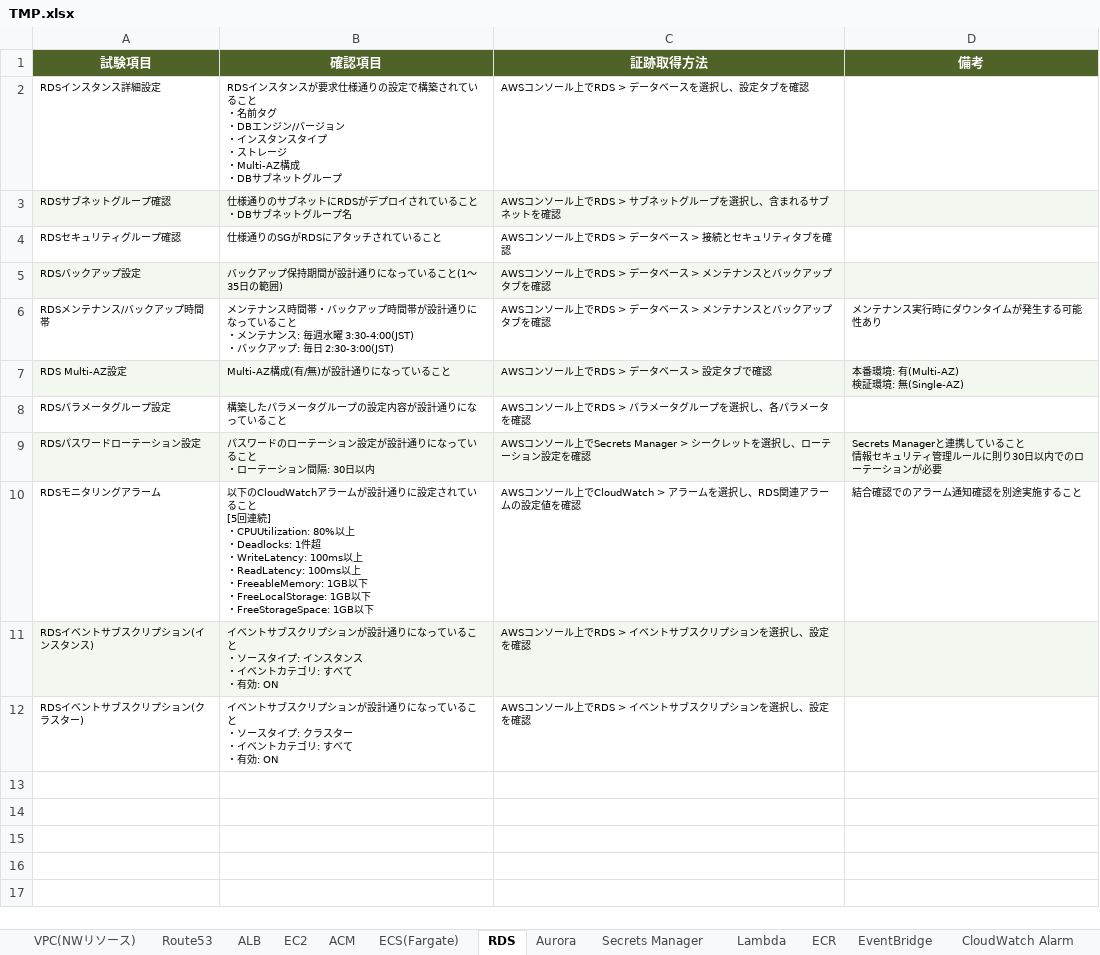
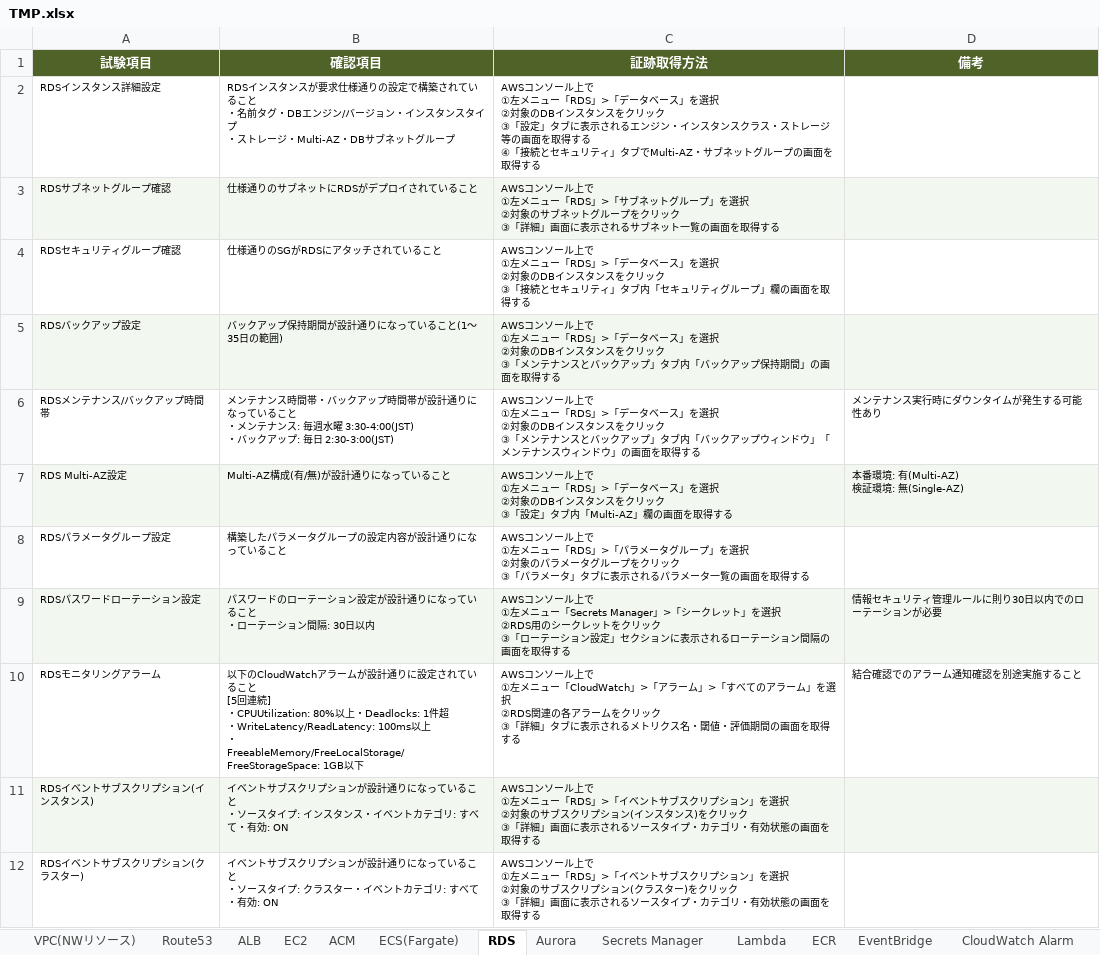
Before and after one commit to hime9310/Note, an Excel workbook: TMP.xlsx, sheet RDS, drawn as a sheet; values as stored, in another font and other column widths than the file's, no borders; ↵ is a line break in a cell; the diff names each change by its address in the sheet, - before the commit and + after, or states it on an @@ line.

```diff
--- a/TMP.xlsx (sheet RDS)
+++ b/TMP.xlsx (sheet RDS)
-B2 (確認項目): …名前タグ ↵ ・DBエンジン/バージョン ↵ ・インスタンスタイプ ↵ ・ストレージ ↵ ・Multi-AZ構成 ↵ ・DBサブ…
+B2 (確認項目): …名前タグ・DBエンジン/バージョン・インスタンスタイプ ↵ ・ストレージ・Multi-AZ・DBサブ…
-C2 (証跡取得方法): …ール上でRDS > データベースを選択し、設定タブを確認
+C2 (証跡取得方法): …ール上で ↵ ①左メニュー「RDS」>「データベース」を選択 ↵ ②対象のDBインスタンスをクリック ↵ ③「設定」タブに表示されるエンジン・インスタンスクラス・ストレージ等の画面を取得する ↵ ④「接続とセキュリティ」タブでMulti-AZ・サブネットグループの画面を取得する
-B3 (確認項目): 仕様通りのサブネットにRDSがデプロイされていること ↵ ・DBサブネットグループ名
+B3 (確認項目): 仕様通りのサブネットにRDSがデプロイされていること
-C3 (証跡取得方法): …ール上でRDS > サブネットグループを選択し、含まれるサブネットを確認
+C3 (証跡取得方法): …ール上で ↵ ①左メニュー「RDS」>「サブネットグループ」を選択 ↵ ②対象のサブネットグループをクリック ↵ ③「詳細」画面に表示されるサブネット一覧の画面を取得する
-C4 (証跡取得方法): …ール上でRDS > データベース > 接続とセキュリティタブを確認
+C4 (証跡取得方法): …ール上で ↵ ①左メニュー「RDS」>「データベース」を選択 ↵ ②対象のDBインスタンスをクリック ↵ ③「接続とセキュリティ」タブ内「セキュリティグループ」欄の画面を取得する
-C5 (証跡取得方法): …ール上でRDS > データベース > メンテナンスとバックアップタブを確認
+C5 (証跡取得方法): …ール上で ↵ ①左メニュー「RDS」>「データベース」を選択 ↵ ②対象のDBインスタンスをクリック ↵ ③「メンテナンスとバックアップ」タブ内「バックアップ保持期間」の画面を取得する
-C6 (証跡取得方法): …ール上でRDS > データベース > メンテナンスとバックアップタブを確認
+C6 (証跡取得方法): …ール上で ↵ ①左メニュー「RDS」>「データベース」を選択 ↵ ②対象のDBインスタンスをクリック ↵ ③「メンテナンスとバックアップ」タブ内「バックアップウィンドウ」「メンテナンスウィンドウ」の画面を取得する
-C7 (証跡取得方法): …ール上でRDS > データベース > 設定タブで確認
+C7 (証跡取得方法): …ール上で ↵ ①左メニュー「RDS」>「データベース」を選択 ↵ ②対象のDBインスタンスをクリック ↵ ③「設定」タブ内「Multi-AZ」欄の画面を取得する
-C8 (証跡取得方法): …ール上でRDS > パラメータグループを選択し、各パラメータを確認
+C8 (証跡取得方法): …ール上で ↵ ①左メニュー「RDS」>「パラメータグループ」を選択 ↵ ②対象のパラメータグループをクリック ↵ ③「パラメータ」タブに表示されるパラメータ一覧の画面を取得する
-C9 (証跡取得方法): …ール上でSecrets Manager > シークレットを選択し、ローテーション設定を確認
+C9 (証跡取得方法): …ール上で ↵ ①左メニュー「Secrets Manager」>「シークレット」を選択 ↵ ②RDS用のシークレットをクリック ↵ ③「ローテーション設定」セクションに表示されるローテーション間隔の画面を取得する
-D9 (備考): Secrets Managerと連携していること ↵ 情報セキ…
+D9 (備考): 情報セキ…
-B10 (確認項目): …以上 ↵ ・Deadlocks: 1件超 ↵ ・WriteLatency: 100ms以上 ↵ ・ReadLatency: 100ms以上 ↵ ・FreeableMemory: 1GB以下 ↵ ・FreeLocalStorage: 1GB以下 ↵ ・FreeStorageSpace: 1GB以…
+B10 (確認項目): …以上・Deadlocks: 1件超 ↵ ・WriteLatency/ReadLatency: 100ms以上 ↵ ・FreeableMemory/FreeLocalStorage/FreeStorageSpace: 1GB以…
-C10 (証跡取得方法): …ール上でCloudWatch > アラームを選択し、RDS関連アラームの設定値を確認
+C10 (証跡取得方法): …ール上で ↵ ①左メニュー「CloudWatch」>「アラーム」>「すべてのアラーム」を選択 ↵ ②RDS関連の各アラームをクリック ↵ ③「詳細」タブに表示されるメトリクス名・閾値・評価期間の画面を取得する
-B11 (確認項目): …スタンス ↵ ・イベントカテゴリ: すべて ↵ ・有効:…
+B11 (確認項目): …スタンス・イベントカテゴリ: すべて・有効:…
-C11 (証跡取得方法): …ール上でRDS > イベントサブスクリプションを選択し、設定を確認
+C11 (証跡取得方法): …ール上で ↵ ①左メニュー「RDS」>「イベントサブスクリプション」を選択 ↵ ②対象のサブスクリプション(インスタンス)をクリック ↵ ③「詳細」画面に表示されるソースタイプ・カテゴリ・有効状態の画面を取得する
-B12 (確認項目): …ラスター ↵ ・イベントカテゴリ: すべて ↵ ・有効:…
+B12 (確認項目): …ラスター・イベントカテゴリ: すべて・有効:…
-C12 (証跡取得方法): …ール上でRDS > イベントサブスクリプションを選択し、設定を確認
+C12 (証跡取得方法): …ール上で ↵ ①左メニュー「RDS」>「イベントサブスクリプション」を選択 ↵ ②対象のサブスクリプション(クラスター)をクリック ↵ ③「詳細」画面に表示されるソースタイプ・カテゴリ・有効状態の画面を取得する
```
Also changed, not shown: sheet VPC(NWリソース), sheet Aurora, sheet ALB, sheet CloudWatch Alarm, sheet EC2, sheet EventBridge, 12 more sheets, 3 other files.
